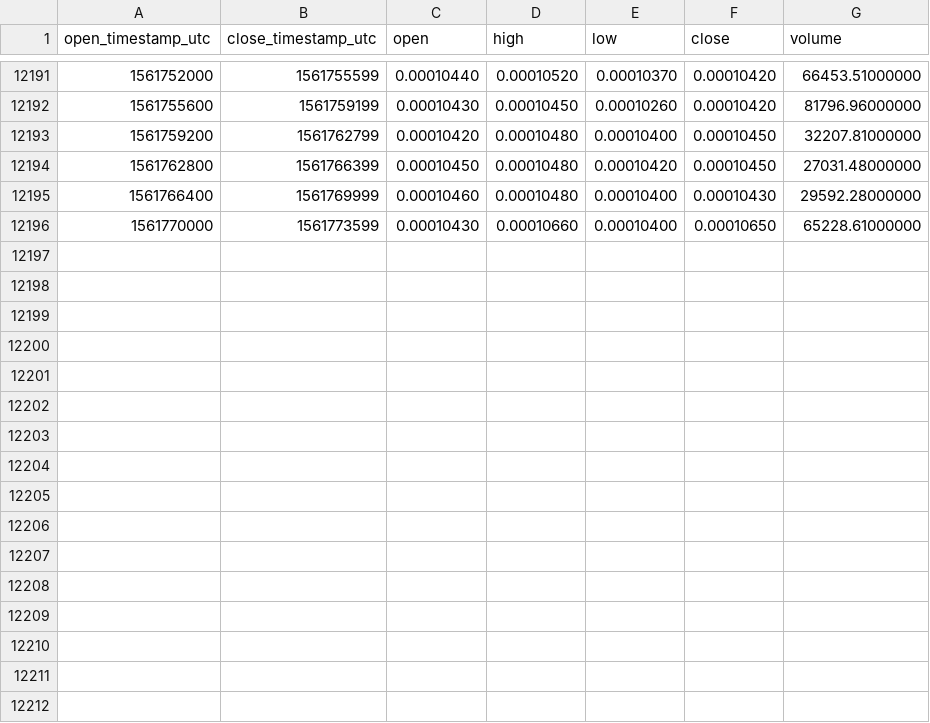
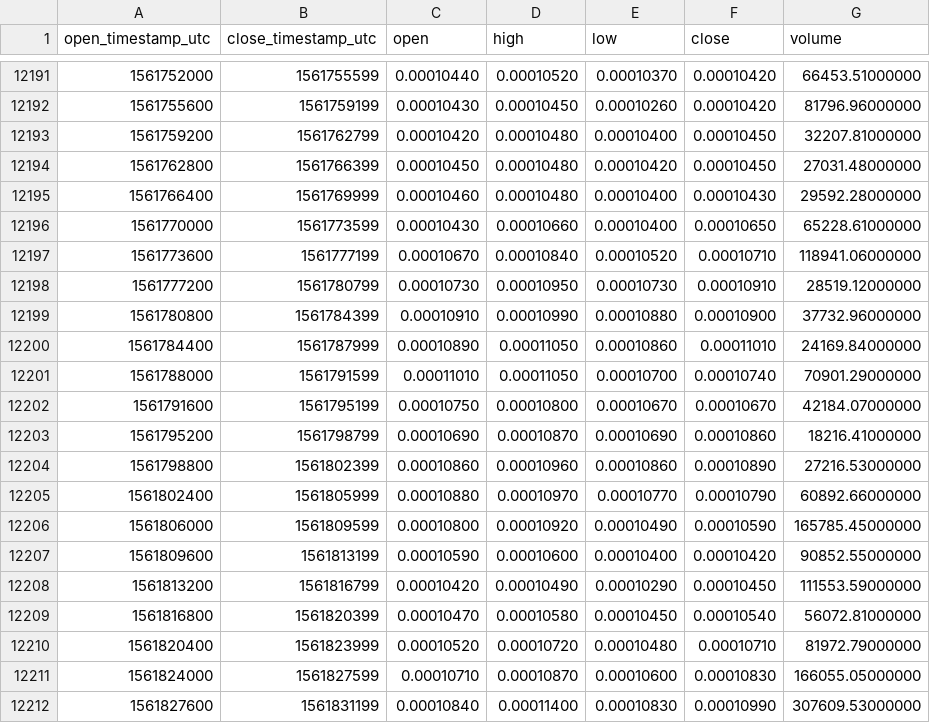
Before and after one commit to cryptobigbro/binance-NANOBTC, a CSV file: binance-NANOBTC-1h.csv, drawn as a sheet; only a part is shown, gaps mark what is left out.

Commit message:
Update OHLCV data.

```diff
--- a/binance-NANOBTC-1h.csv
+++ b/binance-NANOBTC-1h.csv
@@ -12196 +12196,17 @@ open_timestamp_utc,close_timestamp_utc,open,high,low,close,volume
 1561770000,1561773599,0.00010430,0.00010660,0.00010400,0.00010650,65228.61000000
+1561773600,1561777199,0.00010670,0.00010840,0.00010520,0.00010710,118941.06000000
+1561777200,1561780799,0.00010730,0.00010950,0.00010730,0.00010910,28519.12000000
+1561780800,1561784399,0.00010910,0.00010990,0.00010880,0.00010900,37732.96000000
+1561784400,1561787999,0.00010890,0.00011050,0.00010860,0.00011010,24169.84000000
+1561788000,1561791599,0.00011010,0.00011050,0.00010700,0.00010740,70901.29000000
+1561791600,1561795199,0.00010750,0.00010800,0.00010670,0.00010670,42184.07000000
+1561795200,1561798799,0.00010690,0.00010870,0.00010690,0.00010860,18216.41000000
+1561798800,1561802399,0.00010860,0.00010960,0.00010860,0.00010890,27216.53000000
+1561802400,1561805999,0.00010880,0.00010970,0.00010770,0.00010790,60892.66000000
+1561806000,1561809599,0.00010800,0.00010920,0.00010490,0.00010590,165785.45000000
+1561809600,1561813199,0.00010590,0.00010600,0.00010400,0.00010420,90852.55000000
+1561813200,1561816799,0.00010420,0.00010490,0.00010290,0.00010450,111553.59000000
+1561816800,1561820399,0.00010470,0.00010580,0.00010450,0.00010540,56072.81000000
+1561820400,1561823999,0.00010520,0.00010720,0.00010480,0.00010710,81972.79000000
+1561824000,1561827599,0.00010710,0.00010870,0.00010600,0.00010830,166055.05000000
+1561827600,1561831199,0.00010840,0.00011400,0.00010830,0.00010990,307609.53000000
```
